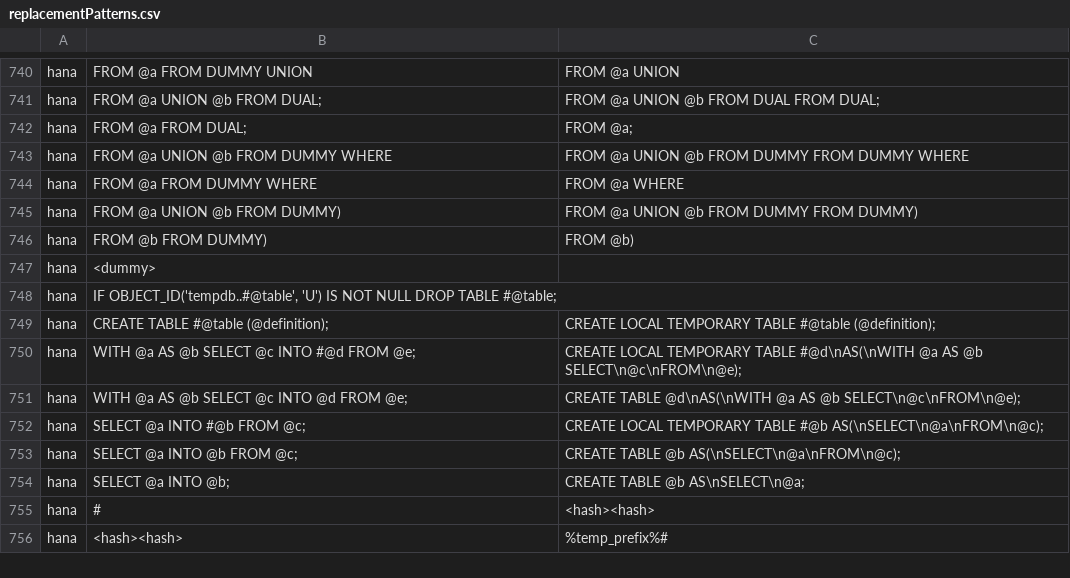
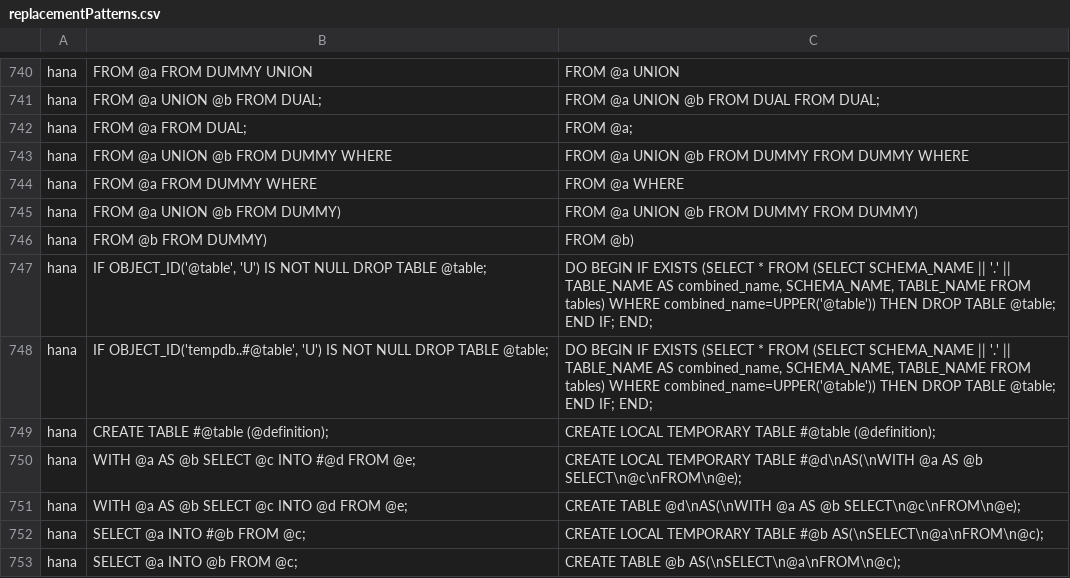
Before and after one commit to alp-os/alp-SqlRender, a CSV file: inst/csv/replacementPatterns.csv, drawn as a sheet; only a part is shown, gaps mark what is left out; the shorter side is filled out with more unchanged rows.

Commit message:
update translation for drop table if exist

```diff
--- a/inst/csv/replacementPatterns.csv
+++ b/inst/csv/replacementPatterns.csv
@@ -746,4 +746,4 @@ hana,FROM @a UNION @b FROM DUMMY),FROM @a UNION @b FROM DUMMY FROM DUMMY)
 hana,FROM @b FROM DUMMY),FROM @b)
-hana,<dummy>,
-hana,"IF OBJECT_ID('tempdb..#@table', 'U') IS NOT NULL DROP TABLE #@table;",
+hana,"IF OBJECT_ID('@table', 'U') IS NOT NULL DROP TABLE @table;","DO BEGIN IF EXISTS (SELECT * FROM (SELECT SCHEMA_NAME || '.' || TABLE_NAME AS combined_name, SCHEMA_NAME, TABLE_NAME FROM tables) WHERE combined_name=UPPER('@table')) THEN DROP TABLE @table; END IF; END;"
+hana,"IF OBJECT_ID('tempdb..#@table', 'U') IS NOT NULL DROP TABLE @table;","DO BEGIN IF EXISTS (SELECT * FROM (SELECT SCHEMA_NAME || '.' || TABLE_NAME AS combined_name, SCHEMA_NAME, TABLE_NAME FROM tables) WHERE combined_name=UPPER('@table')) THEN DROP TABLE @table; END IF; END;"
 hana,CREATE TABLE #@table (@definition);,CREATE LOCAL TEMPORARY TABLE #@table (@definition);
```
